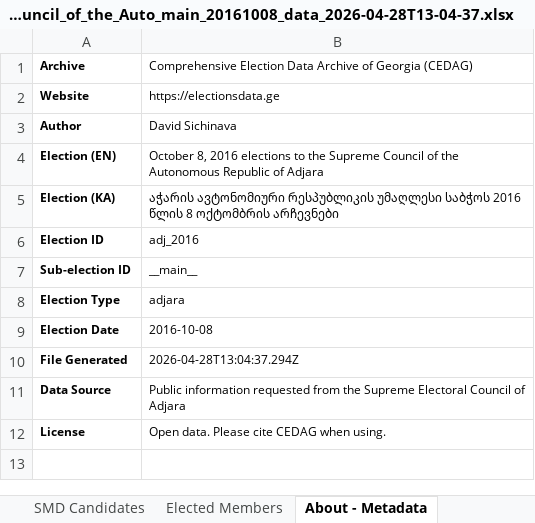
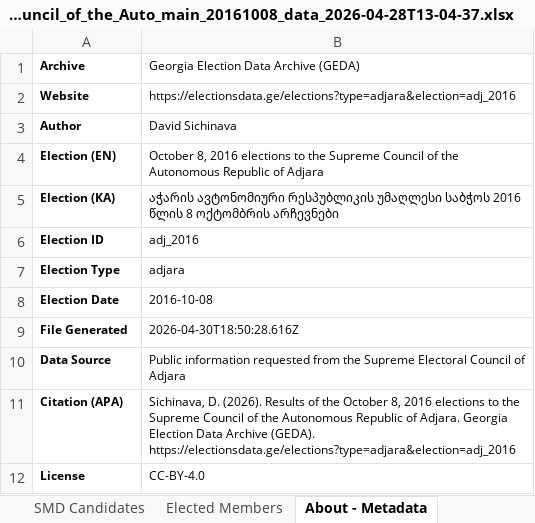
Before and after one commit to geoelectionsdata/geoelectionsdata.github.io, an Excel workbook: src/data/downloads/October_8,_2016_elections_to_the_Supreme_Council_of_the_Auto_main_20161008_data_2026-04-28T13-04-37.xlsx, sheet About - Metadata, drawn as a sheet; values as stored, in another font and other column widths than the file's, no borders; removed rows and columns are numbered as before the commit, all else as after; the diff names each change by its address in the sheet, - before the commit and + after, or states it on an @@ line.

Commit message:
refactor downloads

```diff
--- a/src/data/downloads/October_8,_2016_elections_to_the_Supreme_Council_of_the_Auto_main_20161008_data_2026-04-28T13-04-37.xlsx (sheet About - Metadata)
+++ b/src/data/downloads/October_8,_2016_elections_to_the_Supreme_Council_of_the_Auto_main_20161008_data_2026-04-28T13-04-37.xlsx (sheet About - Metadata)
-B1: Comprehensive Election Data Archive of Georgia (CEDAG)
+B1: Georgia Election Data Archive (GEDA)
-B2: https://electionsdata.ge
+B2: https://electionsdata.ge/elections?type=adjara&election=adj_2016
-row 7: Sub-election ID | __main__
-B9: 2026-04-28T13:04:37.294Z
+B9: 2026-04-30T18:50:28.616Z
+row 11: Citation (APA) | Sichinava, D. (2026). Results of the October 8, 2016 elections to the Supreme Council of the Autonomous Republic of Adjara. Georgia Election Data Archive (GEDA). https://electionsdata.ge/elections?type=adjara&election=adj_2016
-B12: Open data. Please cite CEDAG when using.
+B12: CC-BY-4.0
```
Also changed, not shown: src/data/downloads/2014_elections_of_municipal_authorities_by_election_20151031_20140615_data_2026-04-30T16-11-52.xlsx, src/data/downloads/2014_elections_of_municipal_authorities_by_election_20160522_20140615_data_2026-04-30T16-11-52.xlsx, 46 other files.
